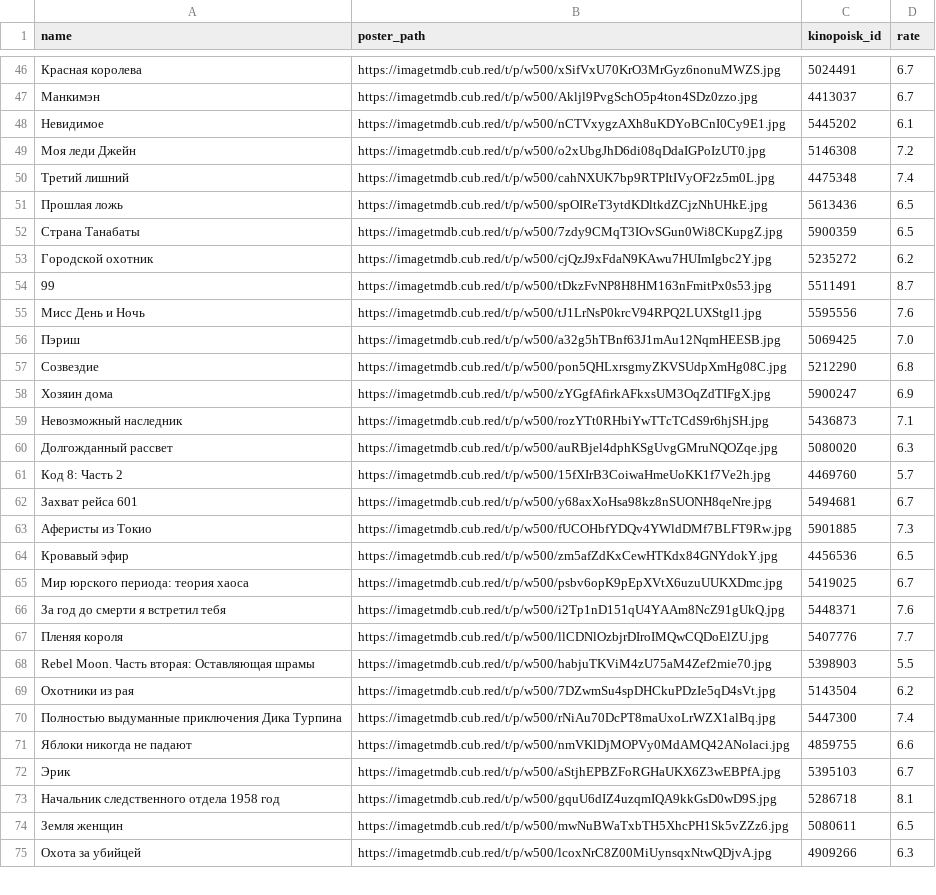
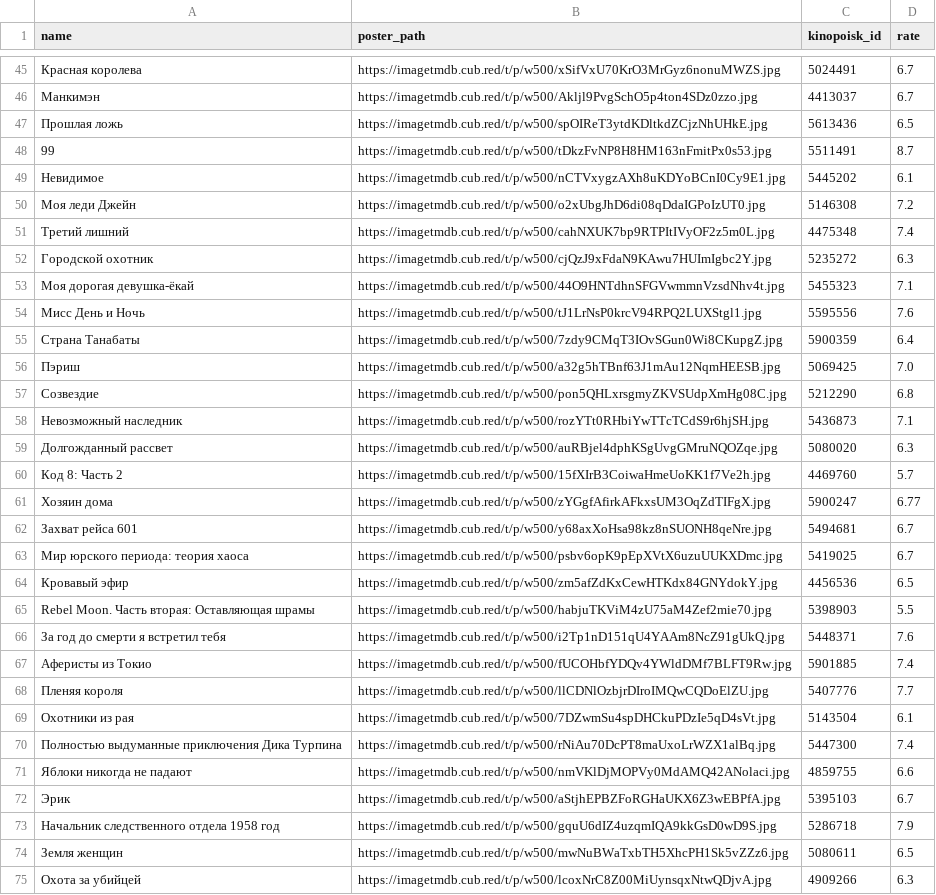
Before and after one commit to obeyadw/obeyadw.github.io, a CSV file: js_dammy.csv, drawn as a sheet; only a part is shown, gaps mark what is left out; the diff covers the shown part only.

Commit message:
committing files

```diff
--- a/js_dammy.csv
+++ b/js_dammy.csv
@@ -47,2 +46,4 @@ name,poster_path,kinopoisk_id,rate
 Манкимэн,https://imagetmdb.cub.red/t/p/w500/Akljl9PvgSchO5p4ton4SDz0zzo.jpg,4413037,6.7
+Прошлая ложь,https://imagetmdb.cub.red/t/p/w500/spOIReT3ytdKDltkdZCjzNhUHkE.jpg,5613436,6.5
+99,https://imagetmdb.cub.red/t/p/w500/tDkzFvNP8H8HM163nFmitPx0s53.jpg,5511491,8.7
 Невидимое,https://imagetmdb.cub.red/t/p/w500/nCTVxygzAXh8uKDYoBCnI0Cy9E1.jpg,5445202,6.1
@@ -50,10 +51,8 @@ name,poster_path,kinopoisk_id,rate
 Третий лишний,https://imagetmdb.cub.red/t/p/w500/cahNXUK7bp9RTPItIVyOF2z5m0L.jpg,4475348,7.4
-Прошлая ложь,https://imagetmdb.cub.red/t/p/w500/spOIReT3ytdKDltkdZCjzNhUHkE.jpg,5613436,6.5
-Страна Танабаты,https://imagetmdb.cub.red/t/p/w500/7zdy9CMqT3IOvSGun0Wi8CKupgZ.jpg,5900359,6.5
-Городской охотник,https://imagetmdb.cub.red/t/p/w500/cjQzJ9xFdaN9KAwu7HUImIgbc2Y.jpg,5235272,6.2
-99,https://imagetmdb.cub.red/t/p/w500/tDkzFvNP8H8HM163nFmitPx0s53.jpg,5511491,8.7
+Городской охотник,https://imagetmdb.cub.red/t/p/w500/cjQzJ9xFdaN9KAwu7HUImIgbc2Y.jpg,5235272,6.3
+Моя дорогая девушка-ёкай,https://imagetmdb.cub.red/t/p/w500/44O9HNTdhnSFGVwmmnVzsdNhv4t.jpg,5455323,7.1
 Мисс День и Ночь,https://imagetmdb.cub.red/t/p/w500/tJ1LrNsP0krcV94RPQ2LUXStgl1.jpg,5595556,7.6
+Страна Танабаты,https://imagetmdb.cub.red/t/p/w500/7zdy9CMqT3IOvSGun0Wi8CKupgZ.jpg,5900359,6.4
 Пэриш,https://imagetmdb.cub.red/t/p/w500/a32g5hTBnf63J1mAu12NqmHEESB.jpg,5069425,7.0
 Созвездие,https://imagetmdb.cub.red/t/p/w500/pon5QHLxrsgmyZKVSUdpXmHg08C.jpg,5212290,6.8
-Хозяин дома,https://imagetmdb.cub.red/t/p/w500/zYGgfAfirkAFkxsUM3OqZdTIFgX.jpg,5900247,6.9
 Невозможный наследник,https://imagetmdb.cub.red/t/p/w500/rozYTt0RHbiYwTTcTCdS9r6hjSH.jpg,5436873,7.1
@@ -61,10 +60,11 @@ name,poster_path,kinopoisk_id,rate
 Код 8: Часть 2,https://imagetmdb.cub.red/t/p/w500/15fXIrB3CoiwaHmeUoKK1f7Ve2h.jpg,4469760,5.7
+Хозяин дома,https://imagetmdb.cub.red/t/p/w500/zYGgfAfirkAFkxsUM3OqZdTIFgX.jpg,5900247,6.77
 Захват рейса 601,https://imagetmdb.cub.red/t/p/w500/y68axXoHsa98kz8nSUONH8qeNre.jpg,5494681,6.7
-Аферисты из Токио,https://imagetmdb.cub.red/t/p/w500/fUCOHbfYDQv4YWldDMf7BLFT9Rw.jpg,5901885,7.3
+Мир юрского периода: теория хаоса,https://imagetmdb.cub.red/t/p/w500/psbv6opK9pEpXVtX6uzuUUKXDmc.jpg,5419025,6.7
 Кровавый эфир,https://imagetmdb.cub.red/t/p/w500/zm5afZdKxCewHTKdx84GNYdokY.jpg,4456536,6.5
-Мир юрского периода: теория хаоса,https://imagetmdb.cub.red/t/p/w500/psbv6opK9pEpXVtX6uzuUUKXDmc.jpg,5419025,6.7
+Rebel Moon. Часть вторая: Оставляющая шрамы,https://imagetmdb.cub.red/t/p/w500/habjuTKViM4zU75aM4Zef2mie70.jpg,5398903,5.5
 За год до смерти я встретил тебя,https://imagetmdb.cub.red/t/p/w500/i2Tp1nD151qU4YAAm8NcZ91gUkQ.jpg,5448371,7.6
+Аферисты из Токио,https://imagetmdb.cub.red/t/p/w500/fUCOHbfYDQv4YWldDMf7BLFT9Rw.jpg,5901885,7.4
 Пленяя короля,https://imagetmdb.cub.red/t/p/w500/llCDNlOzbjrDIroIMQwCQDoElZU.jpg,5407776,7.7
-Rebel Moon. Часть вторая: Оставляющая шрамы,https://imagetmdb.cub.red/t/p/w500/habjuTKViM4zU75aM4Zef2mie70.jpg,5398903,5.5
-Охотники из рая,https://imagetmdb.cub.red/t/p/w500/7DZwmSu4spDHCkuPDzIe5qD4sVt.jpg,5143504,6.2
+Охотники из рая,https://imagetmdb.cub.red/t/p/w500/7DZwmSu4spDHCkuPDzIe5qD4sVt.jpg,5143504,6.1
 Полностью выдуманные приключения Дика Турпина,https://imagetmdb.cub.red/t/p/w500/rNiAu70DcPT8maUxoLrWZX1alBq.jpg,5447300,7.4
@@ -72,3 +72,3 @@ Rebel Moon. Часть вторая: Оставляющая шрамы,https://i
 Эрик,https://imagetmdb.cub.red/t/p/w500/aStjhEPBZFoRGHaUKX6Z3wEBPfA.jpg,5395103,6.7
-Начальник следственного отдела 1958 год,https://imagetmdb.cub.red/t/p/w500/gquU6dIZ4uzqmIQA9kkGsD0wD9S.jpg,5286718,8.1
+Начальник следственного отдела 1958 год,https://imagetmdb.cub.red/t/p/w500/gquU6dIZ4uzqmIQA9kkGsD0wD9S.jpg,5286718,7.9
 Земля женщин,https://imagetmdb.cub.red/t/p/w500/mwNuBWaTxbTH5XhcPH1Sk5vZZz6.jpg,5080611,6.5
```
Also changed, not shown: 4 added rows, 4 removed rows, 13 moved rows and 15 edited cells elsewhere in this file.
